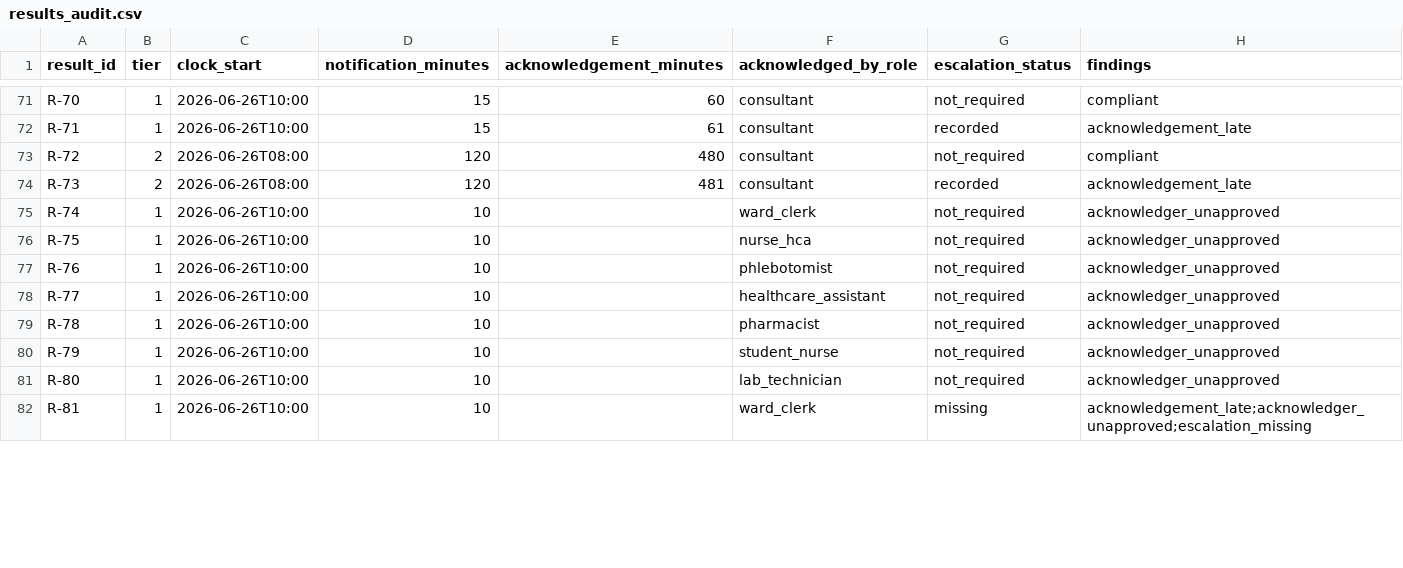
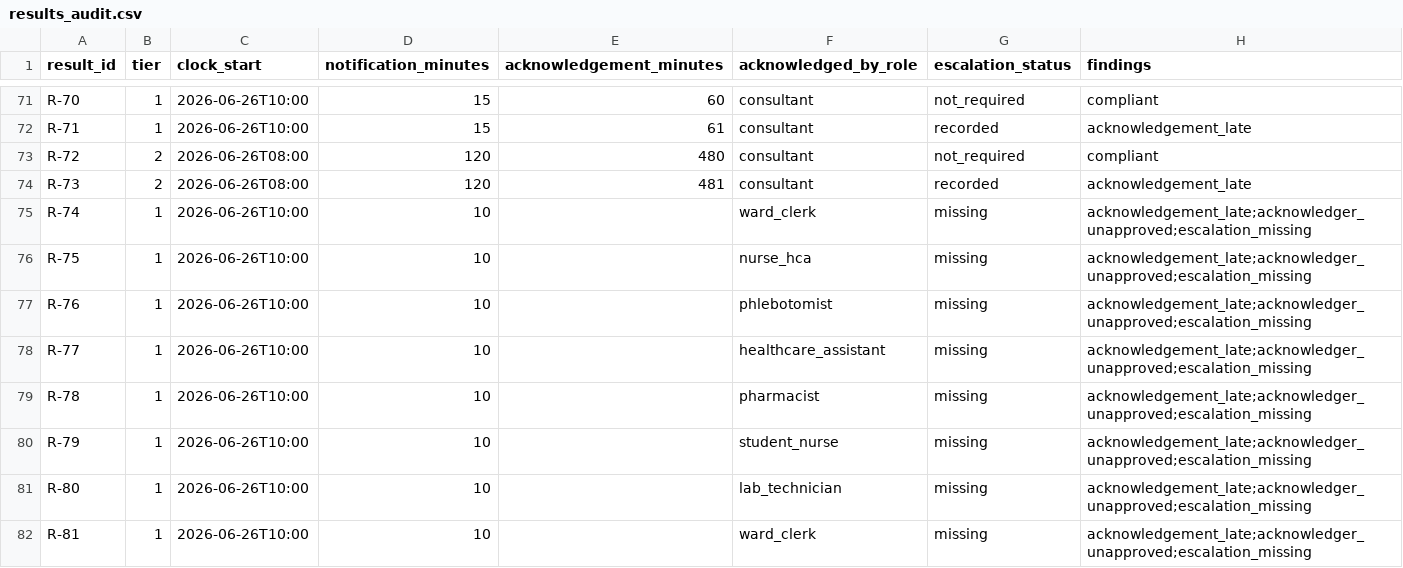
Before and after one commit to muhammady7-netizen/-haseeb-harbor-pipeline, a CSV file: task-sources/health-h40-critical-result-acknowledgement/solution/files/results_audit.csv, drawn as a sheet; only a part is shown, gaps mark what is left out; the diff covers the shown part only.

Commit message:
Both tasks uploaded: h34 v2 (36 verifier + 9 pytest = 45 pass, Oracle+GLM running eval-2f73aac078ed4ff5) + h40 v12 (286 results, gold fixed, Oracle+GLM running eval-c6aec50fc05c4a45). PreQC PASS both.

```diff
--- a/task-sources/health-h40-critical-result-acknowledgement/solution/files/results_audit.csv
+++ b/task-sources/health-h40-critical-result-acknowledgement/solution/files/results_audit.csv
@@ -74,9 +74,9 @@ R-72,2,2026-06-26T08:00,120,480,consultant,not_required,compliant
 R-73,2,2026-06-26T08:00,120,481,consultant,recorded,acknowledgement_late
-R-74,1,2026-06-26T10:00,10,,ward_clerk,not_required,acknowledger_unapproved
-R-75,1,2026-06-26T10:00,10,,nurse_hca,not_required,acknowledger_unapproved
-R-76,1,2026-06-26T10:00,10,,phlebotomist,not_required,acknowledger_unapproved
-R-77,1,2026-06-26T10:00,10,,healthcare_assistant,not_required,acknowledger_unapproved
-R-78,1,2026-06-26T10:00,10,,pharmacist,not_required,acknowledger_unapproved
-R-79,1,2026-06-26T10:00,10,,student_nurse,not_required,acknowledger_unapproved
-R-80,1,2026-06-26T10:00,10,,lab_technician,not_required,acknowledger_unapproved
+R-74,1,2026-06-26T10:00,10,,ward_clerk,missing,acknowledgement_late;acknowledger_unapproved;escalation_missing
+R-75,1,2026-06-26T10:00,10,,nurse_hca,missing,acknowledgement_late;acknowledger_unapproved;escalation_missing
+R-76,1,2026-06-26T10:00,10,,phlebotomist,missing,acknowledgement_late;acknowledger_unapproved;escalation_missing
+R-77,1,2026-06-26T10:00,10,,healthcare_assistant,missing,acknowledgement_late;acknowledger_unapproved;escalation_missing
+R-78,1,2026-06-26T10:00,10,,pharmacist,missing,acknowledgement_late;acknowledger_unapproved;escalation_missing
+R-79,1,2026-06-26T10:00,10,,student_nurse,missing,acknowledgement_late;acknowledger_unapproved;escalation_missing
+R-80,1,2026-06-26T10:00,10,,lab_technician,missing,acknowledgement_late;acknowledger_unapproved;escalation_missing
 R-81,1,2026-06-26T10:00,10,,ward_clerk,missing,acknowledgement_late;acknowledger_unapproved;escalation_missing
```
Also changed, not shown: 46 edited cells elsewhere in this file, 7 other files.
